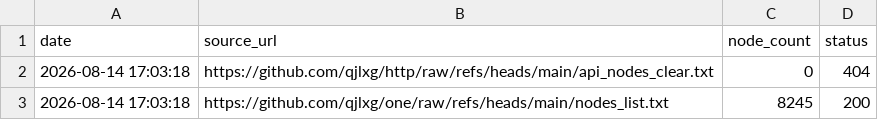
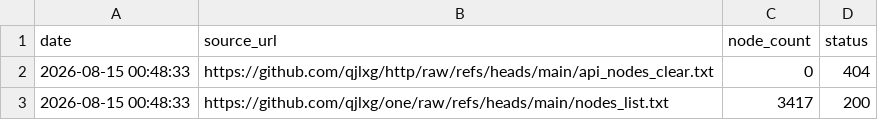
Before and after one commit to qjlxg/one, a CSV file: source_stats.csv, drawn as a sheet.

```diff
--- a/source_stats.csv
+++ b/source_stats.csv
@@ -1,3 +1,3 @@
 date,source_url,node_count,status
-2026-08-14 17:03:18,https://github.com/qjlxg/http/raw/refs/heads/main/api_nodes_clear.txt,0,404
-2026-08-14 17:03:18,https://github.com/qjlxg/one/raw/refs/heads/main/nodes_list.txt,8245,200
+2026-08-15 00:48:33,https://github.com/qjlxg/http/raw/refs/heads/main/api_nodes_clear.txt,0,404
+2026-08-15 00:48:33,https://github.com/qjlxg/one/raw/refs/heads/main/nodes_list.txt,3417,200
```
Also changed, not shown: 1 other file.
